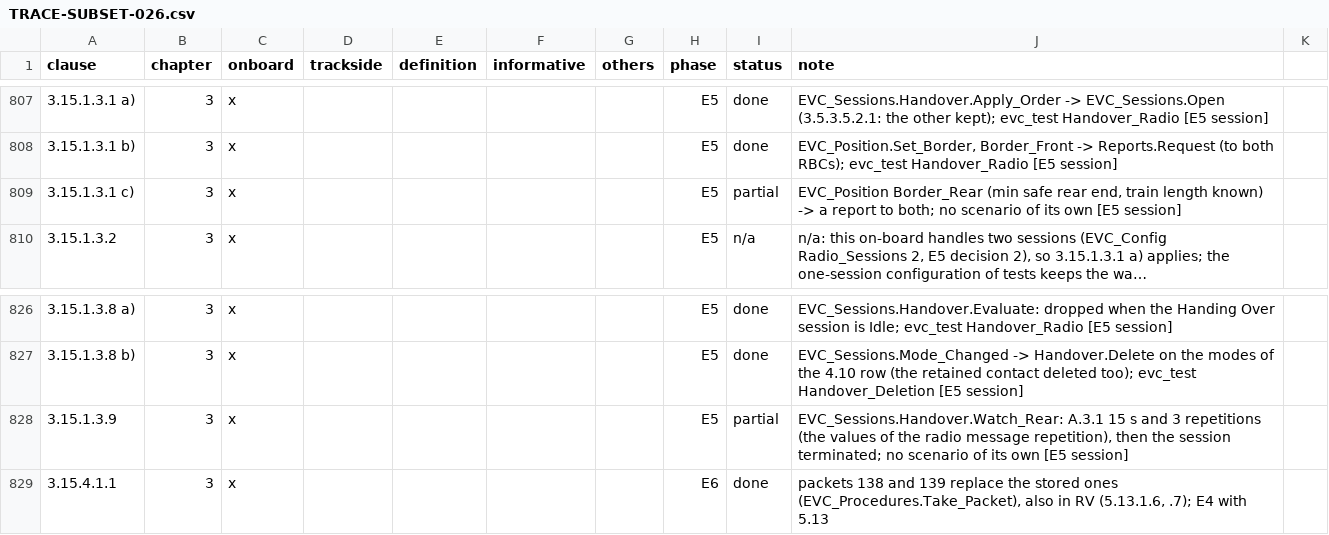
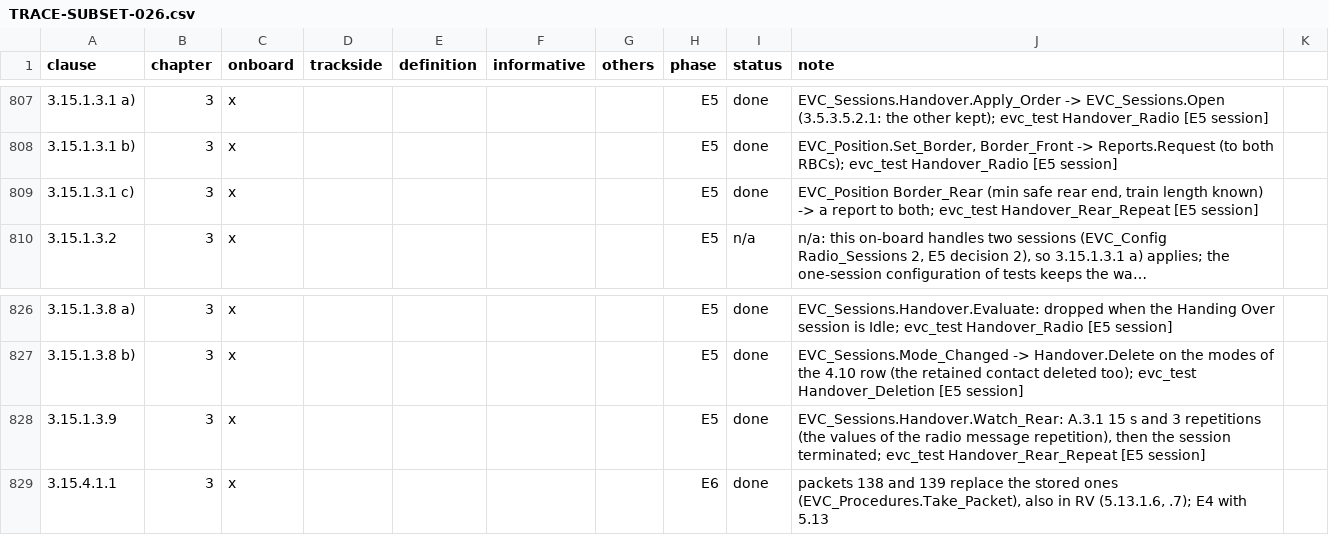
Before and after one commit to milanredele/etcs-dmi, a CSV file: doc/TRACE-SUBSET-026.csv, drawn as a sheet; only a part is shown, gaps mark what is left out; long unchanged cells end in …; the diff names each change by its address in the sheet, - before the commit and + after, or states it on an @@ line.

```diff
--- a/doc/TRACE-SUBSET-026.csv
+++ b/doc/TRACE-SUBSET-026.csv
-I809 (status): partial
+I809 (status): done
-J809 (note): …to both; no scenario of its own [E5 session]
+J809 (note): …to both; evc_test Handover_Rear_Repeat [E5 session]
-I828 (status): partial
+I828 (status): done
-J828 (note): …session terminated; no scenario of its own [E5 session]
+J828 (note): …session terminated; evc_test Handover_Rear_Repeat [E5 session]
```
Also changed, not shown: 3 other files.
